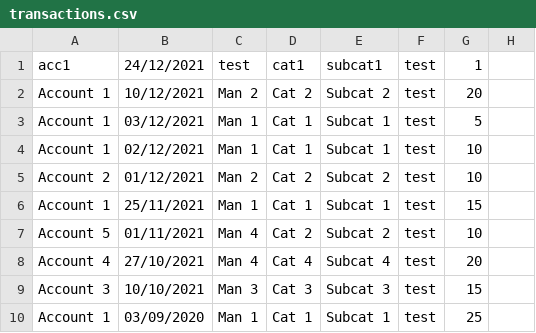
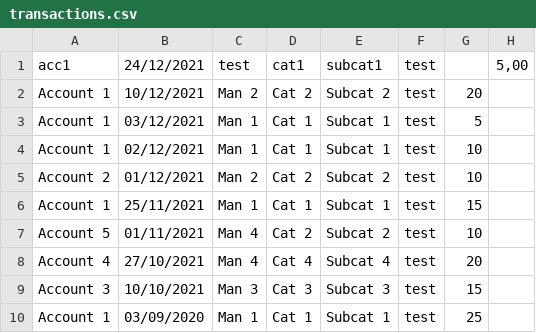
Before and after one commit to MatthiasBenaets/BasedBudgeting, a CSV file: BasedBudgeting/bin/Debug/BasedData/transactions.csv, drawn as a sheet.

Commit message:
total label calculation/fix decimal data/more automation with ticker

```diff
--- a/BasedBudgeting/bin/Debug/BasedData/transactions.csv
+++ b/BasedBudgeting/bin/Debug/BasedData/transactions.csv
@@ -1,2 +1,2 @@
-acc1;24/12/2021;test;cat1;subcat1;test;1;
+acc1;24/12/2021;test;cat1;subcat1;test;;5,00
 Account 1;10/12/2021;Man 2;Cat 2;Subcat 2;test;20;
```
Also changed, not shown: 10 other files.
